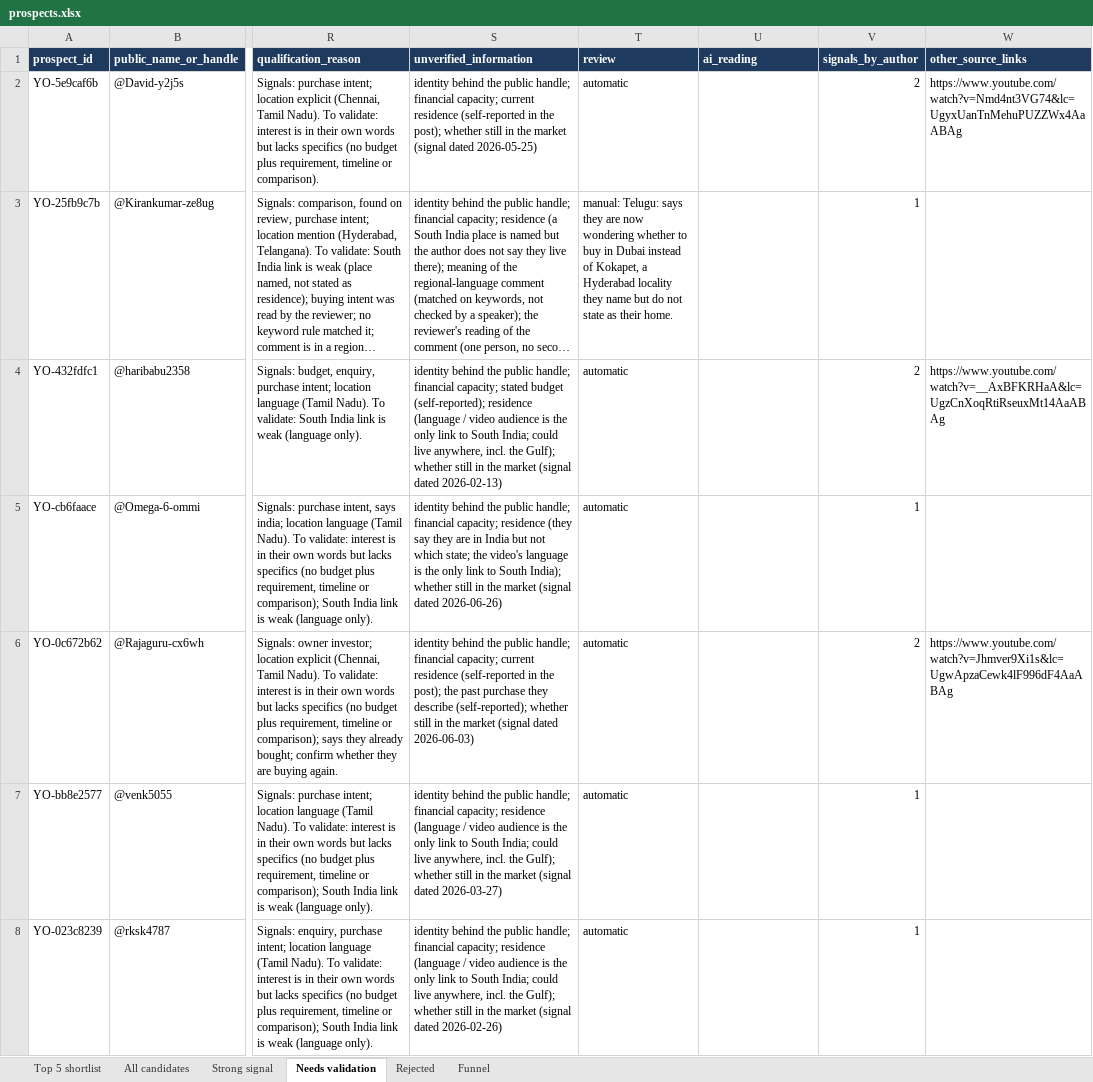
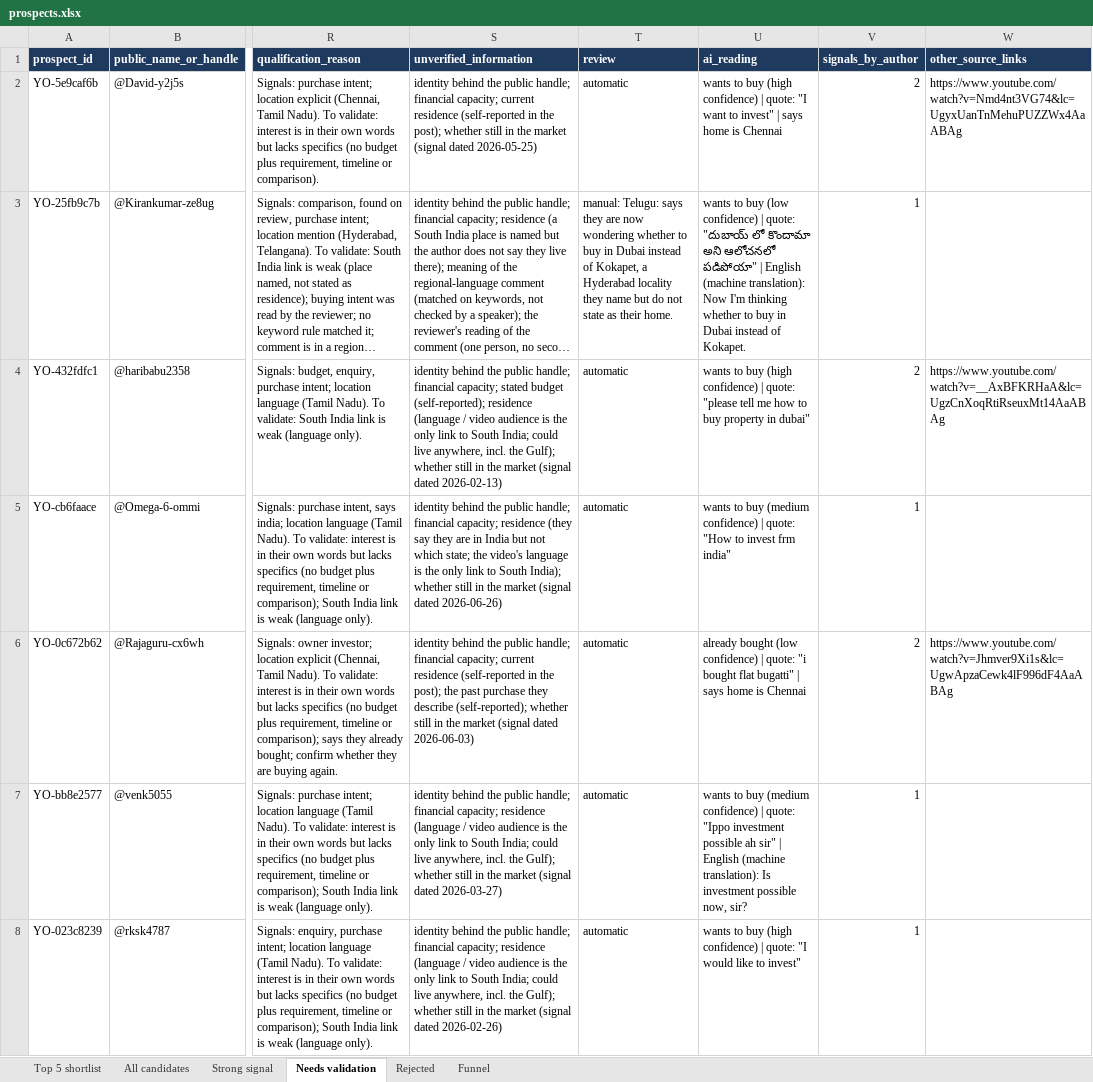
Before and after one commit to MINTU296/dubai-prospect-workflow, an Excel workbook: output/prospects.xlsx, sheet Needs validation, drawn as a sheet; only a part is shown, gaps mark what is left out; long unchanged cells end in …; values as stored, in another font and other column widths than the file's, no borders; the diff covers the shown part only; the diff names each change by its address in the sheet, - before the commit and + after, or states it on an @@ line.

```diff
--- a/output/prospects.xlsx (sheet Needs validation)
+++ b/output/prospects.xlsx (sheet Needs validation)
-U2 (ai_reading): (empty)
+U2 (ai_reading): wants to buy (high confidence) | quote: "I want to invest" | says home is Chennai
-U3 (ai_reading): (empty)
+U3 (ai_reading): wants to buy (low confidence) | quote: "దుబాయ్ లో కొందామా అని ఆలోచనలో పడిపోయా" | English (machine translation): Now I'm thinking whether to buy in Dubai instead of Kokapet.
-U4 (ai_reading): (empty)
+U4 (ai_reading): wants to buy (high confidence) | quote: "please tell me how to buy property in dubai"
-U5 (ai_reading): (empty)
+U5 (ai_reading): wants to buy (medium confidence) | quote: "How to invest frm india"
-U6 (ai_reading): (empty)
+U6 (ai_reading): already bought (low confidence) | quote: "i bought flat bugatti" | says home is Chennai
-U7 (ai_reading): (empty)
+U7 (ai_reading): wants to buy (medium confidence) | quote: "Ippo investment possible ah sir" | English (machine translation): Is investment possible now, sir?
-U8 (ai_reading): (empty)
+U8 (ai_reading): wants to buy (high confidence) | quote: "I would like to invest"
```
Also changed, not shown: 1 added row and 19 edited cells elsewhere in this sheet, sheet All candidates, sheet Rejected, sheet Funnel, sheet Top 5 shortlist, 4 other files.
